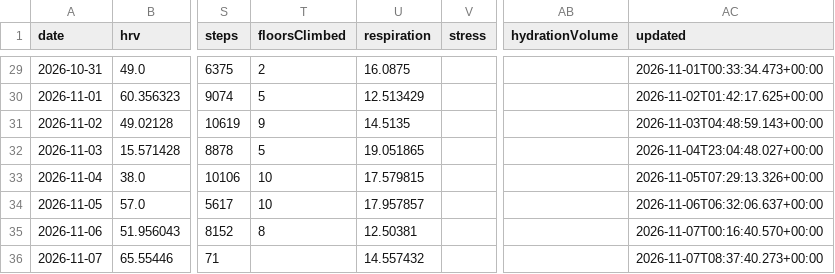
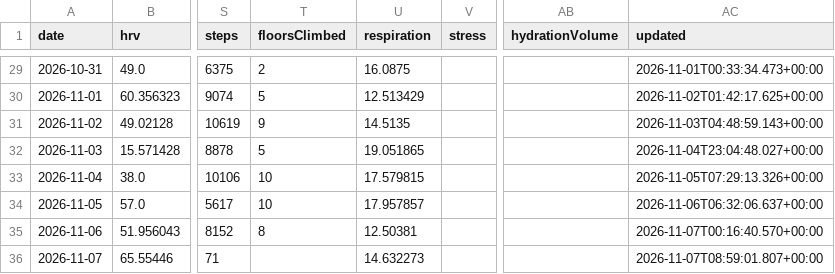
Before and after one commit to CarpetoX/garmin-recovery, a CSV file: recovery.csv, drawn as a sheet; only a part is shown, gaps mark what is left out; the diff names each change by its address in the sheet, - before the commit and + after, or states it on an @@ line.

```diff
--- a/recovery.csv
+++ b/recovery.csv
-U36 (respiration): 14.557432
+U36 (respiration): 14.632273
-AC36 (updated): 2026-11-07T08:37:40.273+00:00
+AC36 (updated): 2026-11-07T08:59:01.807+00:00
```
Also changed, not shown: 4 other files.
